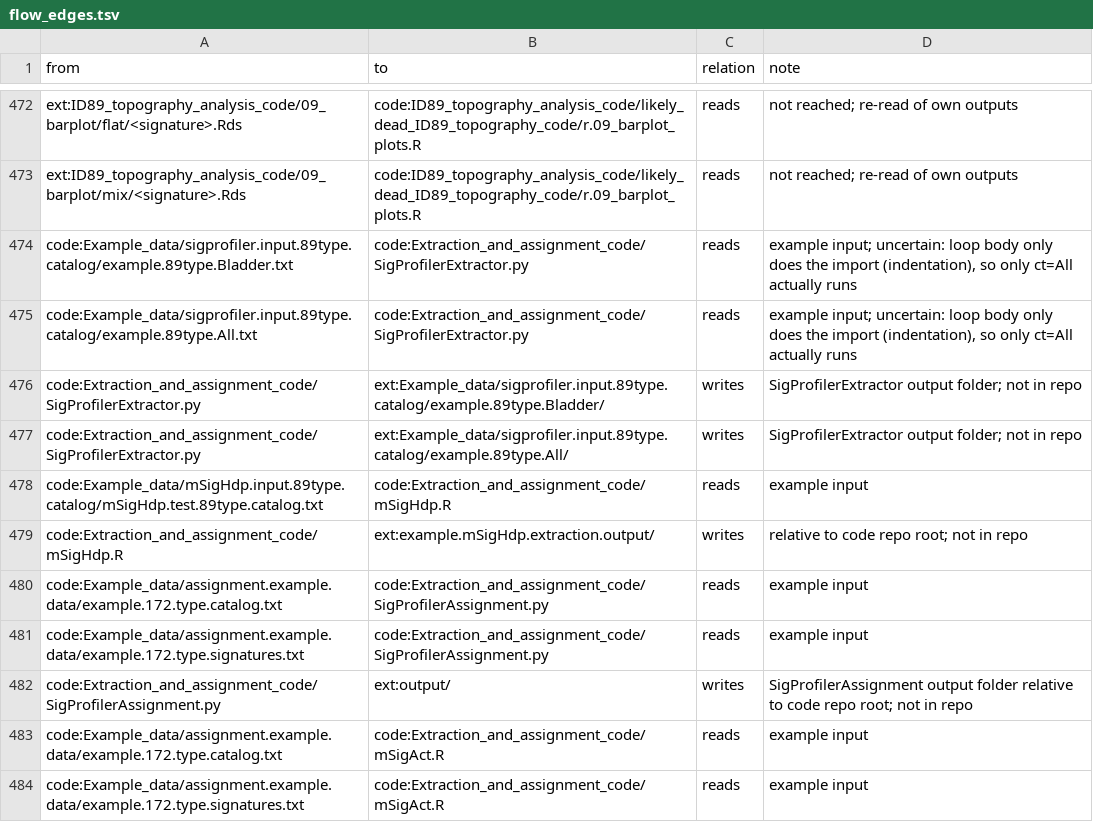
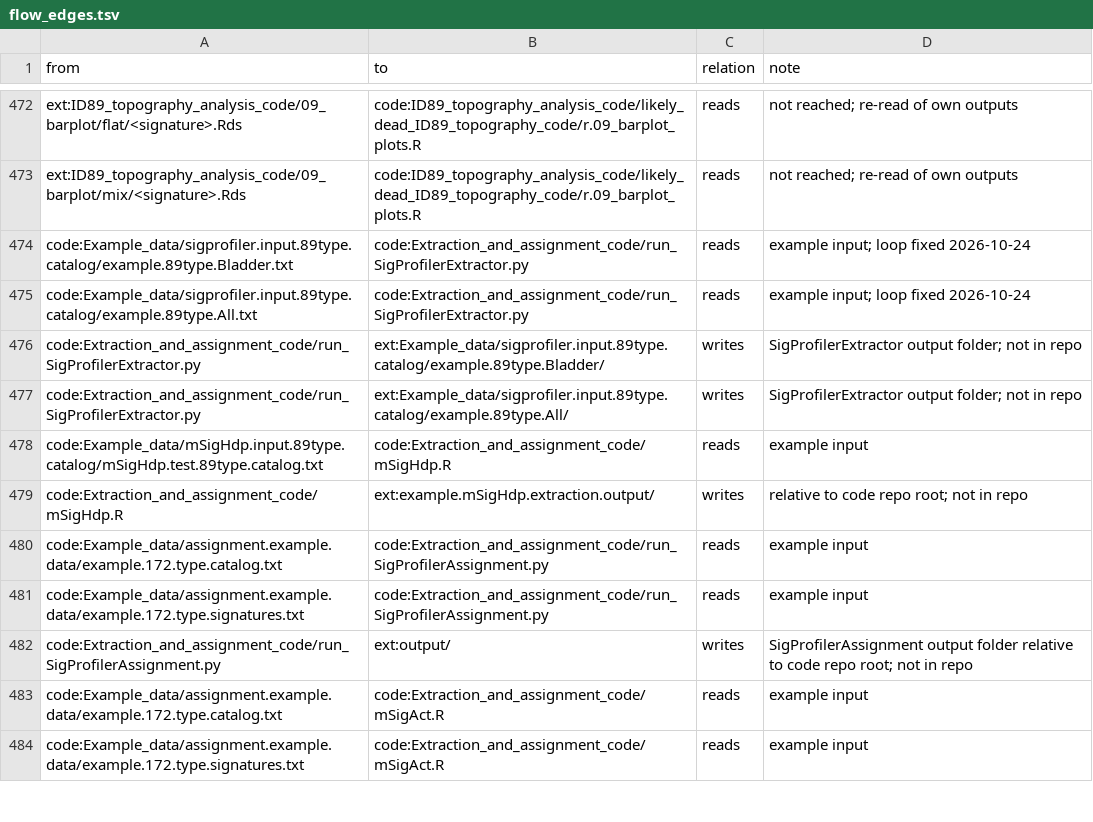
Before and after one commit to liumoLM/Liu2024, a TSV file: data_flow/flow_edges.tsv, drawn as a sheet; only a part is shown, gaps mark what is left out.

```diff
--- a/data_flow/flow_edges.tsv
+++ b/data_flow/flow_edges.tsv
@@ -473,11 +473,11 @@ ext:ID89_topography_analysis_code/09_barplot/flat/<signature>.Rds	code:ID89_topo
 ext:ID89_topography_analysis_code/09_barplot/mix/<signature>.Rds	code:ID89_topography_analysis_code/likely_dead_ID89_topography_code/r.09_barplot_plots.R	reads	not reached; re-read of own outputs
-code:Example_data/sigprofiler.input.89type.catalog/example.89type.Bladder.txt	code:Extraction_and_assignment_code/SigProfilerExtractor.py	reads	example input; uncertain: loop body only does the import (indentation), so only ct=All actually runs
-code:Example_data/sigprofiler.input.89type.catalog/example.89type.All.txt	code:Extraction_and_assignment_code/SigProfilerExtractor.py	reads	example input; uncertain: loop body only does the import (indentation), so only ct=All actually runs
-code:Extraction_and_assignment_code/SigProfilerExtractor.py	ext:Example_data/sigprofiler.input.89type.catalog/example.89type.Bladder/	writes	SigProfilerExtractor output folder; not in repo
-code:Extraction_and_assignment_code/SigProfilerExtractor.py	ext:Example_data/sigprofiler.input.89type.catalog/example.89type.All/	writes	SigProfilerExtractor output folder; not in repo
+code:Example_data/sigprofiler.input.89type.catalog/example.89type.Bladder.txt	code:Extraction_and_assignment_code/run_SigProfilerExtractor.py	reads	example input; loop fixed 2026-10-24
+code:Example_data/sigprofiler.input.89type.catalog/example.89type.All.txt	code:Extraction_and_assignment_code/run_SigProfilerExtractor.py	reads	example input; loop fixed 2026-10-24
+code:Extraction_and_assignment_code/run_SigProfilerExtractor.py	ext:Example_data/sigprofiler.input.89type.catalog/example.89type.Bladder/	writes	SigProfilerExtractor output folder; not in repo
+code:Extraction_and_assignment_code/run_SigProfilerExtractor.py	ext:Example_data/sigprofiler.input.89type.catalog/example.89type.All/	writes	SigProfilerExtractor output folder; not in repo
 code:Example_data/mSigHdp.input.89type.catalog/mSigHdp.test.89type.catalog.txt	code:Extraction_and_assignment_code/mSigHdp.R	reads	example input
 code:Extraction_and_assignment_code/mSigHdp.R	ext:example.mSigHdp.extraction.output/	writes	relative to code repo root; not in repo
-code:Example_data/assignment.example.data/example.172.type.catalog.txt	code:Extraction_and_assignment_code/SigProfilerAssignment.py	reads	example input
-code:Example_data/assignment.example.data/example.172.type.signatures.txt	code:Extraction_and_assignment_code/SigProfilerAssignment.py	reads	example input
-code:Extraction_and_assignment_code/SigProfilerAssignment.py	ext:output/	writes	SigProfilerAssignment output folder relative to code repo root; not in repo
+code:Example_data/assignment.example.data/example.172.type.catalog.txt	code:Extraction_and_assignment_code/run_SigProfilerAssignment.py	reads	example input
+code:Example_data/assignment.example.data/example.172.type.signatures.txt	code:Extraction_and_assignment_code/run_SigProfilerAssignment.py	reads	example input
+code:Extraction_and_assignment_code/run_SigProfilerAssignment.py	ext:output/	writes	SigProfilerAssignment output folder relative to code repo root; not in repo
 code:Example_data/assignment.example.data/example.172.type.catalog.txt	code:Extraction_and_assignment_code/mSigAct.R	reads	example input
```
Also changed, not shown: data_flow/flow_nodes.tsv, 2 other files.
